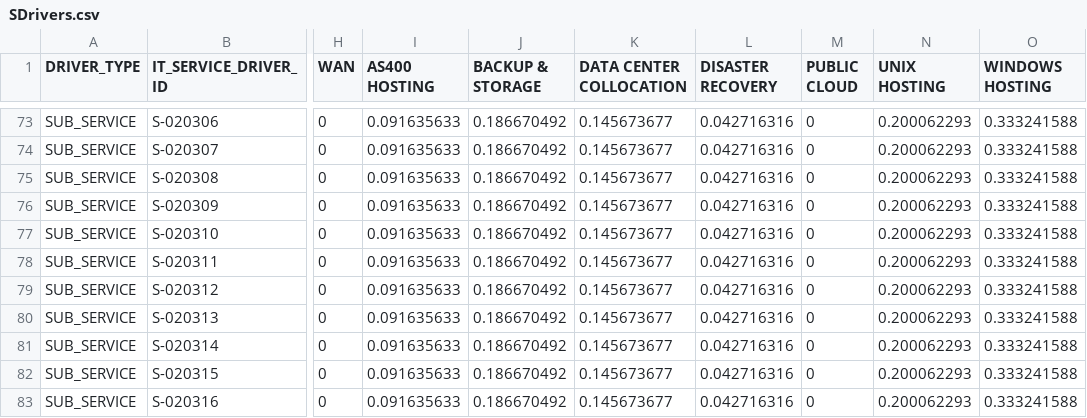
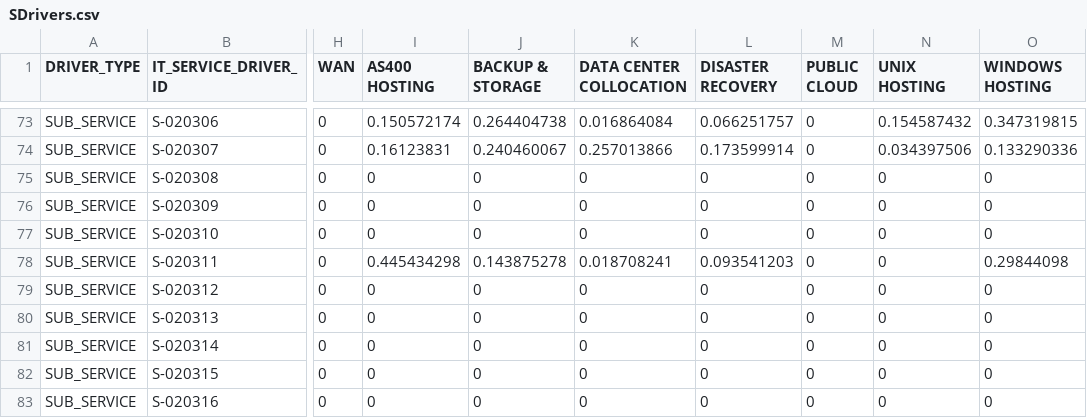
Before and after one commit to jchavesmartinez/dole_prueba, a CSV file: SDrivers.csv, drawn as a sheet; only a part is shown, gaps mark what is left out; the diff covers the shown part only; the diff names each change by its address in the sheet, - before the commit and + after, or states it on an @@ line.

```diff
--- a/SDrivers.csv
+++ b/SDrivers.csv
-I73 (AS400 HOSTING): 0.091635633
+I73 (AS400 HOSTING): 0.150572174
-J73 (BACKUP & STORAGE): 0.186670492
+J73 (BACKUP & STORAGE): 0.264404738
-K73 (DATA CENTER COLLOCATION): 0.145673677
+K73 (DATA CENTER COLLOCATION): 0.016864084
-L73 (DISASTER RECOVERY): 0.042716316
+L73 (DISASTER RECOVERY): 0.066251757
-N73 (UNIX HOSTING): 0.200062293
+N73 (UNIX HOSTING): 0.154587432
-O73 (WINDOWS HOSTING): 0.333241588
+O73 (WINDOWS HOSTING): 0.347319815
-I74 (AS400 HOSTING): 0.091635633
+I74 (AS400 HOSTING): 0.16123831
-J74 (BACKUP & STORAGE): 0.186670492
+J74 (BACKUP & STORAGE): 0.240460067
-K74 (DATA CENTER COLLOCATION): 0.145673677
+K74 (DATA CENTER COLLOCATION): 0.257013866
-L74 (DISASTER RECOVERY): 0.042716316
+L74 (DISASTER RECOVERY): 0.173599914
-N74 (UNIX HOSTING): 0.200062293
+N74 (UNIX HOSTING): 0.034397506
-O74 (WINDOWS HOSTING): 0.333241588
+O74 (WINDOWS HOSTING): 0.133290336
-I75:I77 (AS400 HOSTING): 0.091635633
+I75:I77 (AS400 HOSTING): 0
-J75:J77 (BACKUP & STORAGE): 0.186670492
+J75:J77 (BACKUP & STORAGE): 0
-K75:K77 (DATA CENTER COLLOCATION): 0.145673677
+K75:K77 (DATA CENTER COLLOCATION): 0
-L75:L77 (DISASTER RECOVERY): 0.042716316
+L75:L77 (DISASTER RECOVERY): 0
-N75:N83 (UNIX HOSTING): 0.200062293
+N75:N83 (UNIX HOSTING): 0
-O75:O77 (WINDOWS HOSTING): 0.333241588
+O75:O77 (WINDOWS HOSTING): 0
-I78 (AS400 HOSTING): 0.091635633
+I78 (AS400 HOSTING): 0.445434298
-J78 (BACKUP & STORAGE): 0.186670492
+J78 (BACKUP & STORAGE): 0.143875278
-K78 (DATA CENTER COLLOCATION): 0.145673677
+K78 (DATA CENTER COLLOCATION): 0.018708241
-L78 (DISASTER RECOVERY): 0.042716316
+L78 (DISASTER RECOVERY): 0.093541203
-O78 (WINDOWS HOSTING): 0.333241588
+O78 (WINDOWS HOSTING): 0.29844098
-I79:I83 (AS400 HOSTING): 0.091635633
+I79:I83 (AS400 HOSTING): 0
-J79:J83 (BACKUP & STORAGE): 0.186670492
+J79:J83 (BACKUP & STORAGE): 0
-K79:K83 (DATA CENTER COLLOCATION): 0.145673677
+K79:K83 (DATA CENTER COLLOCATION): 0
-L79:L83 (DISASTER RECOVERY): 0.042716316
+L79:L83 (DISASTER RECOVERY): 0
-O79:O83 (WINDOWS HOSTING): 0.333241588
+O79:O83 (WINDOWS HOSTING): 0
```
Also changed, not shown: 110 edited cells elsewhere in this file.
